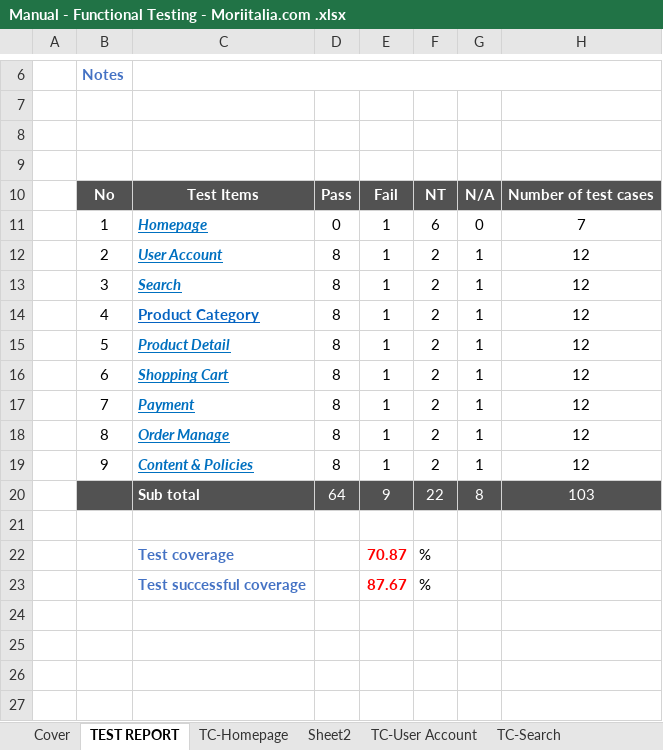
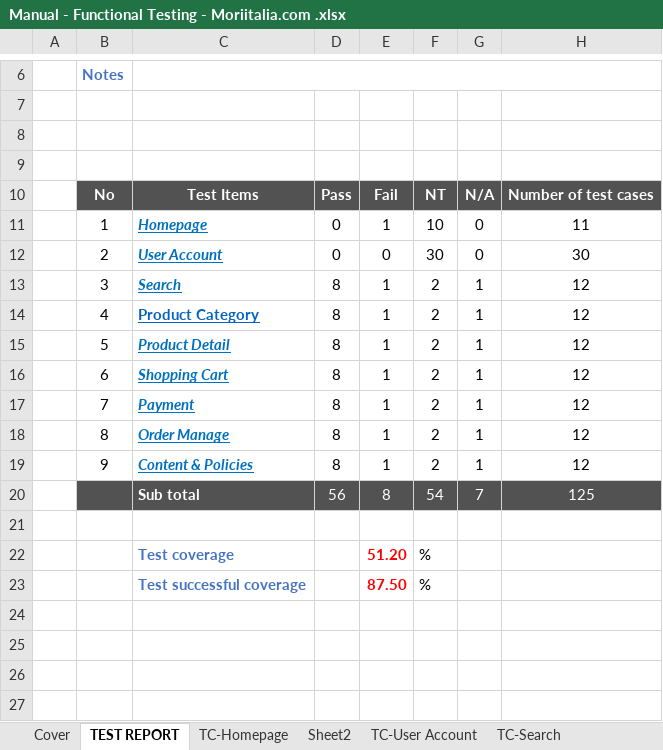
Before and after one commit to TopPhan/Phan-Hoang-Dinh--Manual-Testing-_-Moriitalia.com, an Excel workbook: Manual - Functional Testing - Moriitalia.com .xlsx, sheet TEST REPORT, drawn as a sheet; only a part is shown, gaps mark what is left out; values as stored, in another font and other column widths than the file's, no borders; removed rows and columns are numbered as before the commit, all else as after; the diff names each change by its address in the sheet, - before the commit and + after, or states it on an @@ line.

```diff
--- a/Manual - Functional Testing - Moriitalia.com .xlsx (sheet TEST REPORT)
+++ b/Manual - Functional Testing - Moriitalia.com .xlsx (sheet TEST REPORT)
-F11: 6
+F11: 10
-H11: 7
+H11: 11
-row 12:  | 2 | User Account | 8 | 1 | 2 | 1 | 12
+row 12:  | 2 | User Account | 0 | 0 | 30 | 0 | 30
-row 20:  |  | Sub total | 64 | 9 | 22 | 8 | 103
+row 20:  |  | Sub total | 56 | 8 | 54 | 7 | 125
-E22: 70.87
+E22: 51.20
-E23: 87.67
+E23: 87.50
```
Also changed, not shown: sheet TC-User Account, sheet TC-Homepage, formulas that keep their value, charts or pictures, Manual - Smoke Testing - Moriitalia.com .xlsx.
